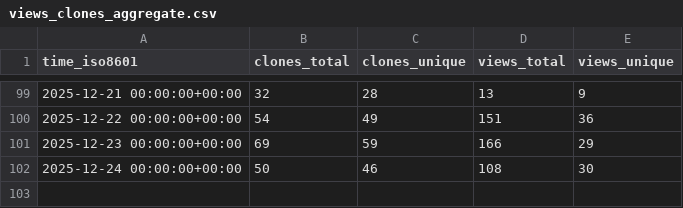
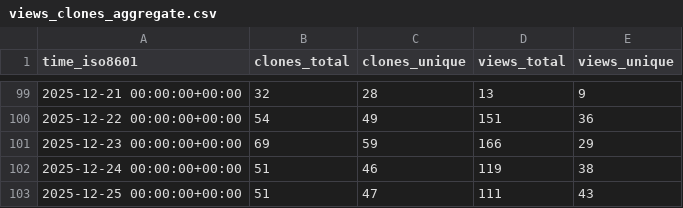
Before and after one commit to dynamia-ai/hami-analysis, a CSV file: Project-HAMi/HAMi-core/ghrs-data/views_clones_aggregate.csv, drawn as a sheet; only a part is shown, gaps mark what is left out.

```diff
--- a/Project-HAMi/HAMi-core/ghrs-data/views_clones_aggregate.csv
+++ b/Project-HAMi/HAMi-core/ghrs-data/views_clones_aggregate.csv
@@ -101,2 +101,3 @@ time_iso8601,clones_total,clones_unique,views_total,views_unique
 2025-12-23 00:00:00+00:00,69,59,166,29
-2025-12-24 00:00:00+00:00,50,46,108,30
+2025-12-24 00:00:00+00:00,51,46,119,38
+2025-12-25 00:00:00+00:00,51,47,111,43
```
Also changed, not shown: 1 other file.
